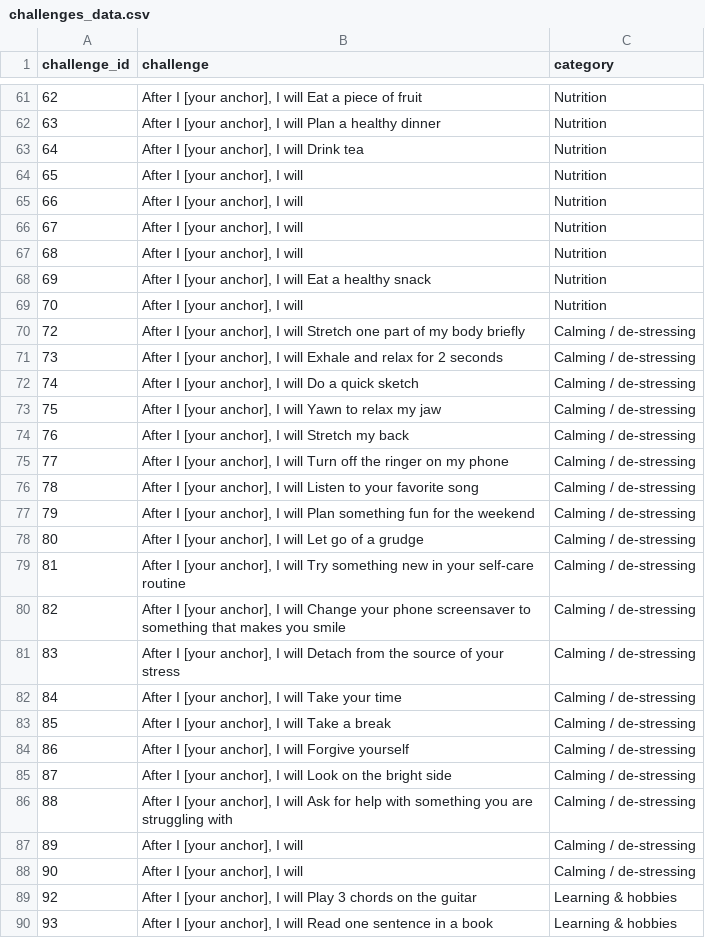
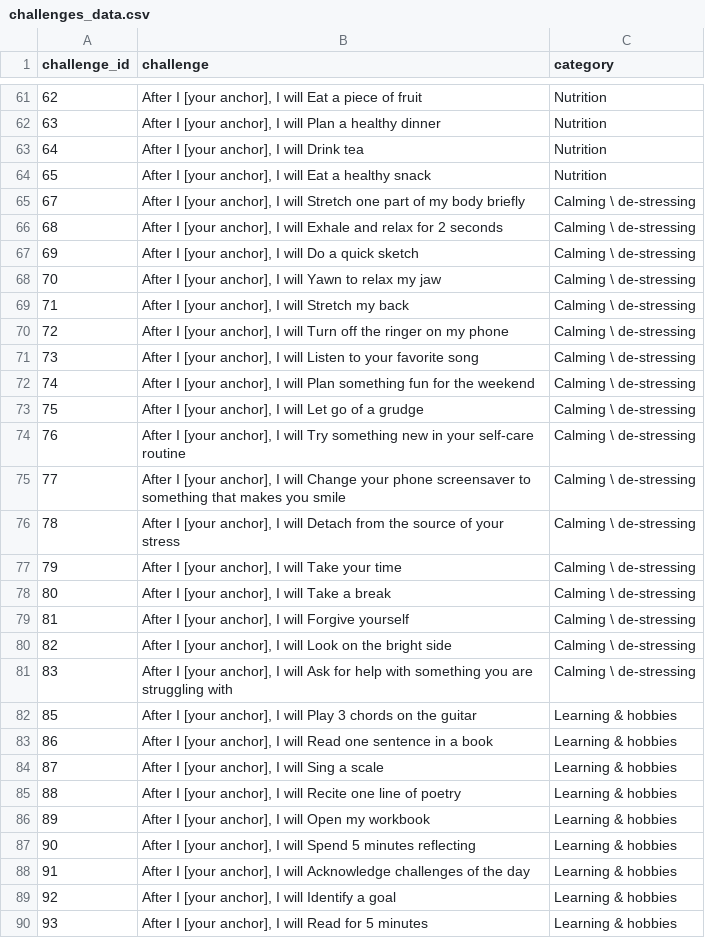
Before and after one commit to treesbuild/recommend_challenges, a CSV file: ml_new/rec/challenges_data.csv, drawn as a sheet; only a part is shown, gaps mark what is left out; the diff covers the shown part only.

```diff
--- a/ml_new/rec/challenges_data.csv
+++ b/ml_new/rec/challenges_data.csv
@@ -63,28 +63,28 @@ challenge_id,challenge,category
 64,"After I [your anchor], I will Drink tea",Nutrition
-65,"After I [your anchor], I will",Nutrition
-66,"After I [your anchor], I will",Nutrition
-67,"After I [your anchor], I will",Nutrition
-68,"After I [your anchor], I will",Nutrition
-69,"After I [your anchor], I will Eat a healthy snack",Nutrition
-70,"After I [your anchor], I will",Nutrition
-72,"After I [your anchor], I will Stretch one part of my body briefly",Calming / de-stressing
-73,"After I [your anchor], I will Exhale and relax for 2 seconds",Calming / de-stressing
-74,"After I [your anchor], I will Do a quick sketch",Calming / de-stressing
-75,"After I [your anchor], I will Yawn to relax my jaw",Calming / de-stressing
-76,"After I [your anchor], I will Stretch my back",Calming / de-stressing
-77,"After I [your anchor], I will Turn off the ringer on my phone",Calming / de-stressing
-78,"After I [your anchor], I will Listen to your favorite song",Calming / de-stressing
-79,"After I [your anchor], I will Plan something fun for the weekend",Calming / de-stressing
-80,"After I [your anchor], I will Let go of a grudge",Calming / de-stressing
-81,"After I [your anchor], I will Try something new in your self-care routine",Calming / de-stressing
-82,"After I [your anchor], I will Change your phone screensaver to something that makes you smile",Calming / de-stressing
-83,"After I [your anchor], I will Detach from the source of your stress",Calming / de-stressing
-84,"After I [your anchor], I will Take your time",Calming / de-stressing
-85,"After I [your anchor], I will Take a break",Calming / de-stressing
-86,"After I [your anchor], I will Forgive yourself",Calming / de-stressing
-87,"After I [your anchor], I will Look on the bright side",Calming / de-stressing
-88,"After I [your anchor], I will Ask for help with something you are struggling with",Calming / de-stressing
-89,"After I [your anchor], I will",Calming / de-stressing
-90,"After I [your anchor], I will",Calming / de-stressing
-92,"After I [your anchor], I will Play 3 chords on the guitar",Learning & hobbies
-93,"After I [your anchor], I will Read one sentence in a book",Learning & hobbies
+65,"After I [your anchor], I will Eat a healthy snack",Nutrition
+67,"After I [your anchor], I will Stretch one part of my body briefly",Calming \ de-stressing
+68,"After I [your anchor], I will Exhale and relax for 2 seconds",Calming \ de-stressing
+69,"After I [your anchor], I will Do a quick sketch",Calming \ de-stressing
+70,"After I [your anchor], I will Yawn to relax my jaw",Calming \ de-stressing
+71,"After I [your anchor], I will Stretch my back",Calming \ de-stressing
+72,"After I [your anchor], I will Turn off the ringer on my phone",Calming \ de-stressing
+73,"After I [your anchor], I will Listen to your favorite song",Calming \ de-stressing
+74,"After I [your anchor], I will Plan something fun for the weekend",Calming \ de-stressing
+75,"After I [your anchor], I will Let go of a grudge",Calming \ de-stressing
+76,"After I [your anchor], I will Try something new in your self-care routine",Calming \ de-stressing
+77,"After I [your anchor], I will Change your phone screensaver to something that makes you smile",Calming \ de-stressing
+78,"After I [your anchor], I will Detach from the source of your stress",Calming \ de-stressing
+79,"After I [your anchor], I will Take your time",Calming \ de-stressing
+80,"After I [your anchor], I will Take a break",Calming \ de-stressing
+81,"After I [your anchor], I will Forgive yourself",Calming \ de-stressing
+82,"After I [your anchor], I will Look on the bright side",Calming \ de-stressing
+83,"After I [your anchor], I will Ask for help with something you are struggling with",Calming \ de-stressing
+85,"After I [your anchor], I will Play 3 chords on the guitar",Learning & hobbies
+86,"After I [your anchor], I will Read one sentence in a book",Learning & hobbies
+87,"After I [your anchor], I will Sing a scale",Learning & hobbies
+88,"After I [your anchor], I will Recite one line of poetry",Learning & hobbies
+89,"After I [your anchor], I will Open my workbook",Learning & hobbies
+90,"After I [your anchor], I will Spend 5 minutes reflecting",Learning & hobbies
+91,"After I [your anchor], I will Acknowledge challenges of the day",Learning & hobbies
+92,"After I [your anchor], I will Identify a goal",Learning & hobbies
+93,"After I [your anchor], I will Read for 5 minutes",Learning & hobbies
```
Also changed, not shown: 5 added rows, 12 removed rows and 81 edited cells elsewhere in this file, ml_new/rec/user_challenges_likes_v2.csv, 4 other files.
